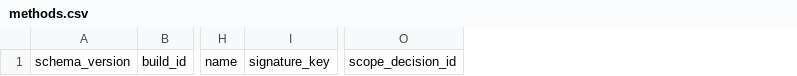
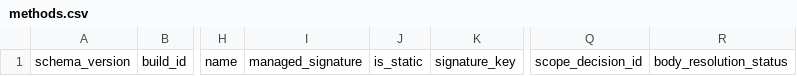
Before and after one commit to assouan/aniimo, a CSV file: examples/csv/methods.csv, drawn as a sheet; only a part is shown, gaps mark what is left out; the diff names each change by its address in the sheet, - before the commit and + after, or states it on an @@ line.

```diff
--- a/examples/csv/methods.csv
+++ b/examples/csv/methods.csv
+column I, row 1: managed_signature
+column J, row 1: is_static
+column R, row 1: body_resolution_status
```
Also changed, not shown: 31 other files.
